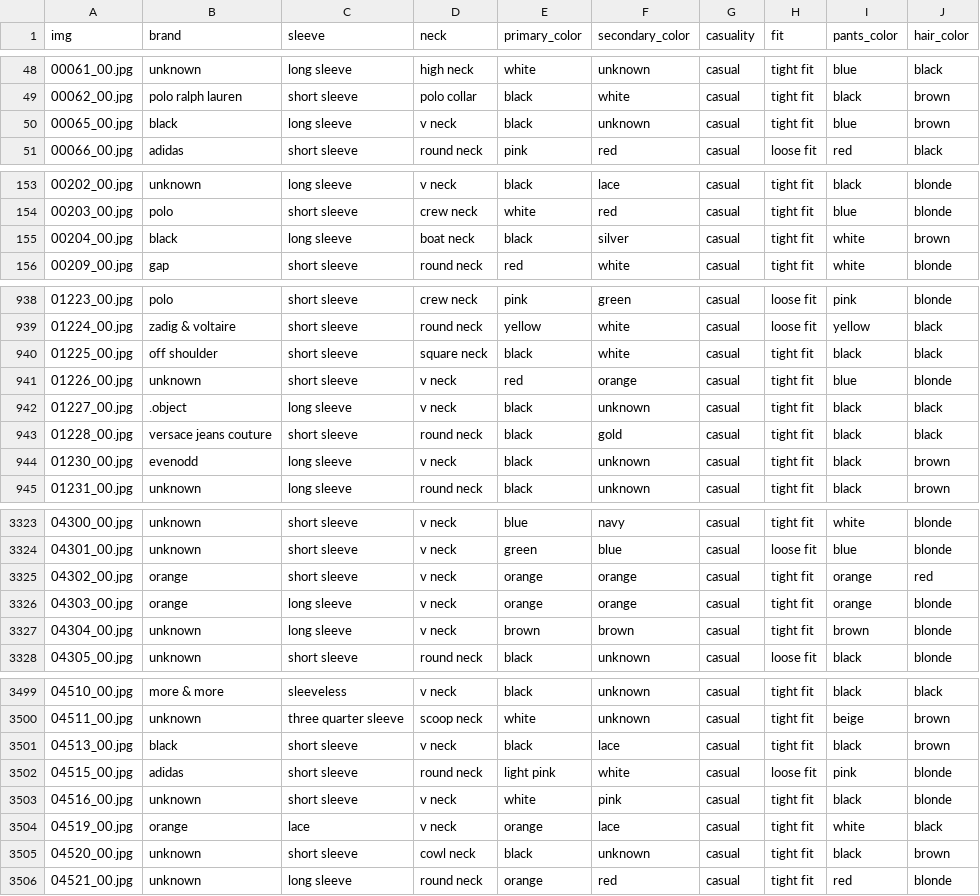
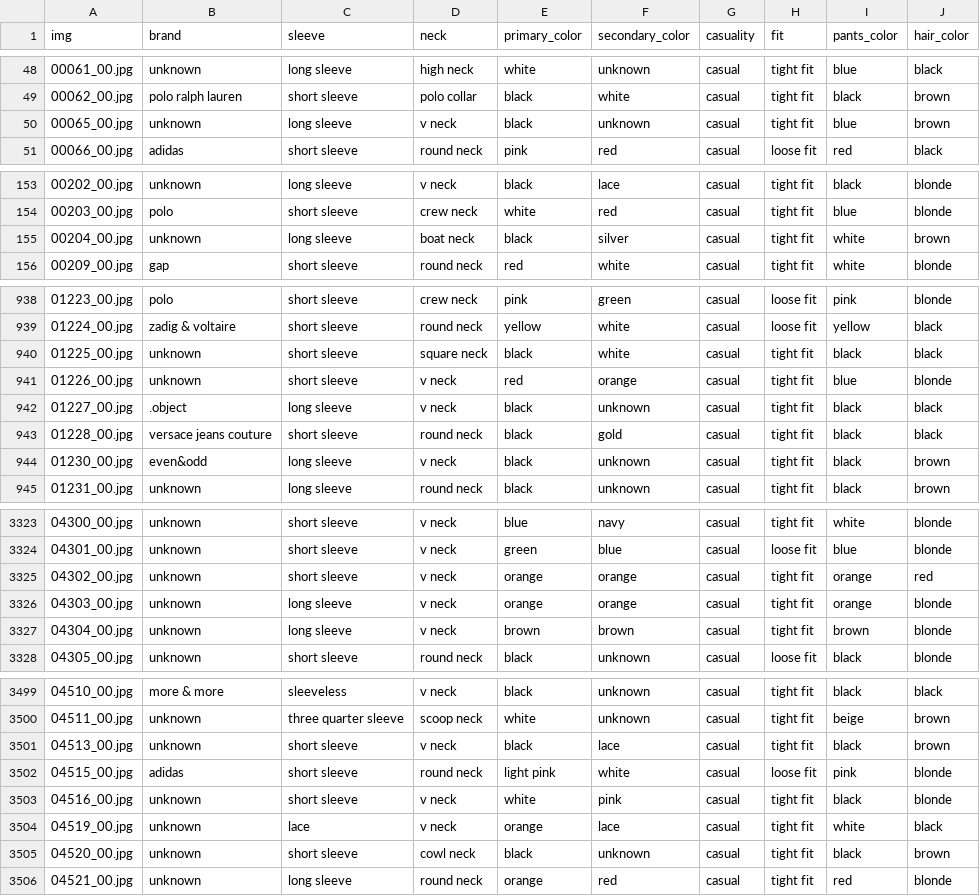
Before and after one commit to AmickGIT/fash_io_nate, a CSV file: new_data.csv, drawn as a sheet; only a part is shown, gaps mark what is left out; the diff covers the shown part only; the diff names each change by its address in the sheet, - before the commit and + after, or states it on an @@ line.

Commit message:
Improved data quality

```diff
--- a/new_data.csv
+++ b/new_data.csv
-B50 (brand): black
+B50 (brand): unknown
-B155 (brand): black
+B155 (brand): unknown
-B940 (brand): off shoulder
+B940 (brand): unknown
-B944 (brand): evenodd
+B944 (brand): even&odd
-B3325:B3326 (brand): orange
+B3325:B3326 (brand): unknown
-B3501 (brand): black
+B3501 (brand): unknown
-B3504 (brand): orange
+B3504 (brand): unknown
```
Also changed, not shown: 60 edited cells elsewhere in this file.
